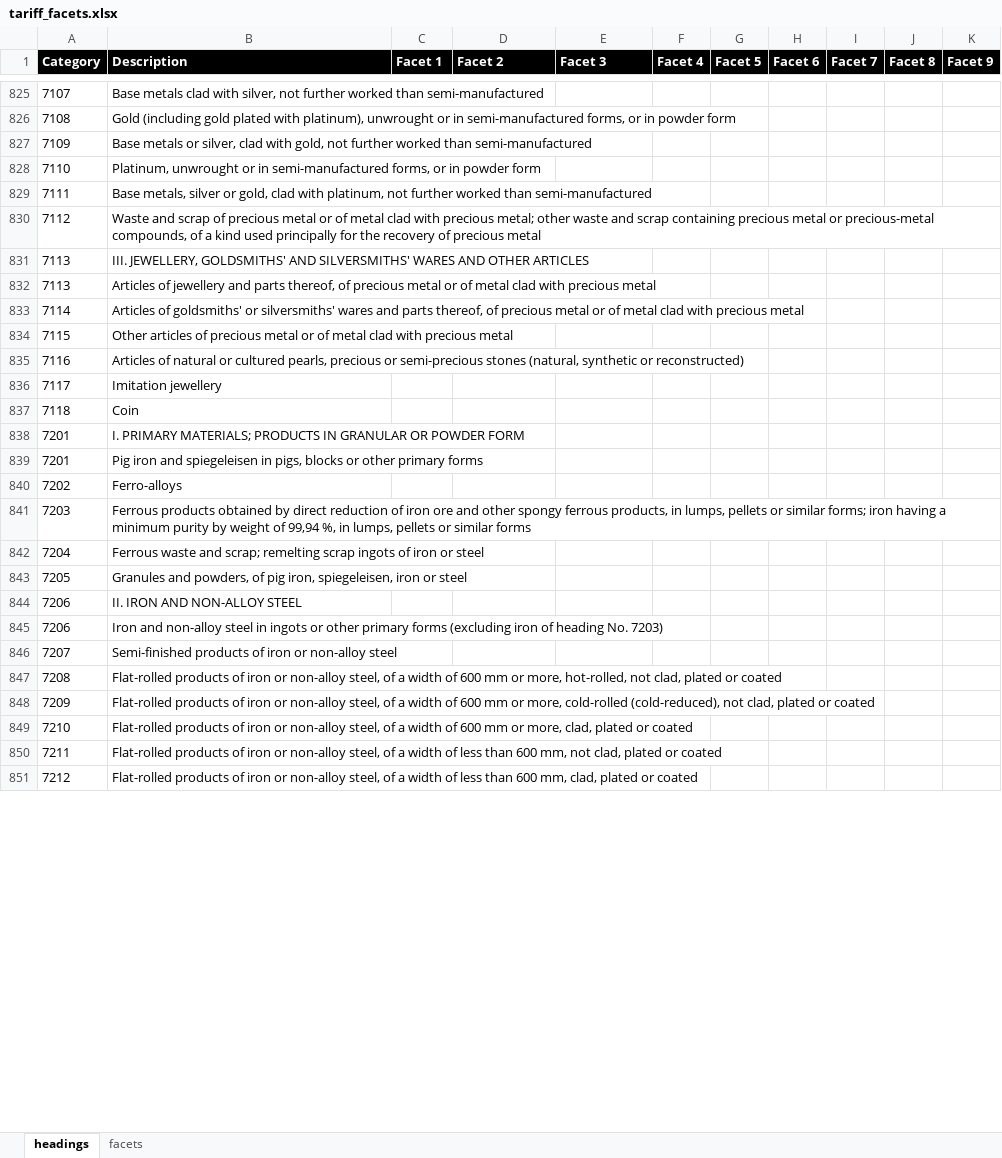
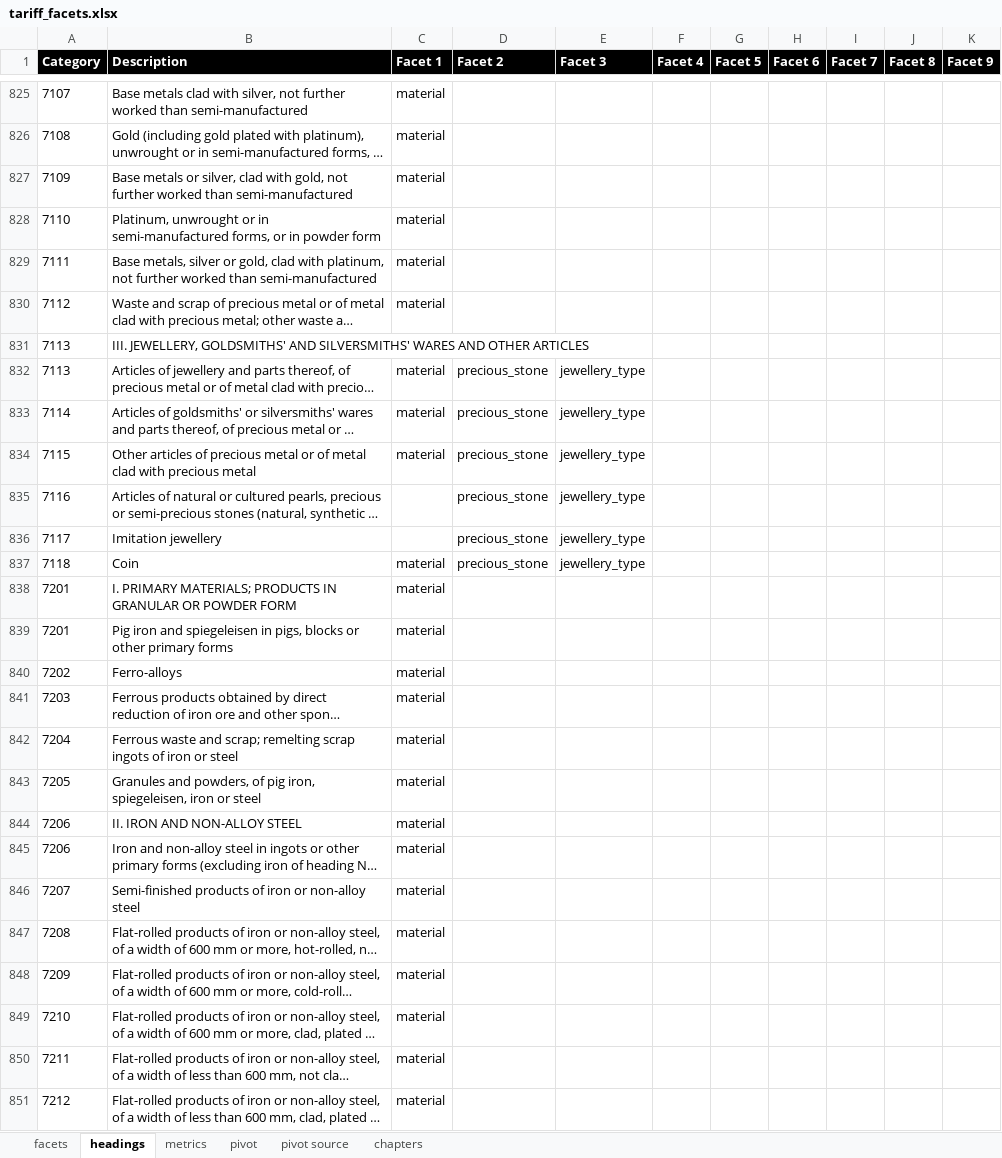
Before and after one commit to mattlavis-transform/tariff-elastic, an Excel workbook: resources/facets_source/tariff_facets.xlsx, sheet headings, drawn as a sheet; only a part is shown, gaps mark what is left out; long unchanged cells end in …; values as stored, in another font and other column widths than the file's, no borders; the diff covers the shown part only; the diff names each change by its address in the sheet, - before the commit and + after, or states it on an @@ line.

```diff
--- a/resources/facets_source/tariff_facets.xlsx (sheet headings)
+++ b/resources/facets_source/tariff_facets.xlsx (sheet headings)
+sheet tab: metrics
+sheet tab: pivot
+sheet tab: pivot source
+sheet tab: chapters
@@ sheet tab order changed: facets | headings | metrics | pivot | pivot source | chapters @@
-C825:C830 (Facet 1): (empty)
+C825:C830 (Facet 1): material
-C832:C834 (Facet 1): (empty)
+C832:C834 (Facet 1): material
-D832:D837 (Facet 2): (empty)
+D832:D837 (Facet 2): precious_stone
-E832:E837 (Facet 3): (empty)
+E832:E837 (Facet 3): jewellery_type
-C837:C851 (Facet 1): (empty)
+C837:C851 (Facet 1): material
```
Also changed, not shown: 438 edited cells elsewhere in this sheet, sheet facets, 30 other files.
